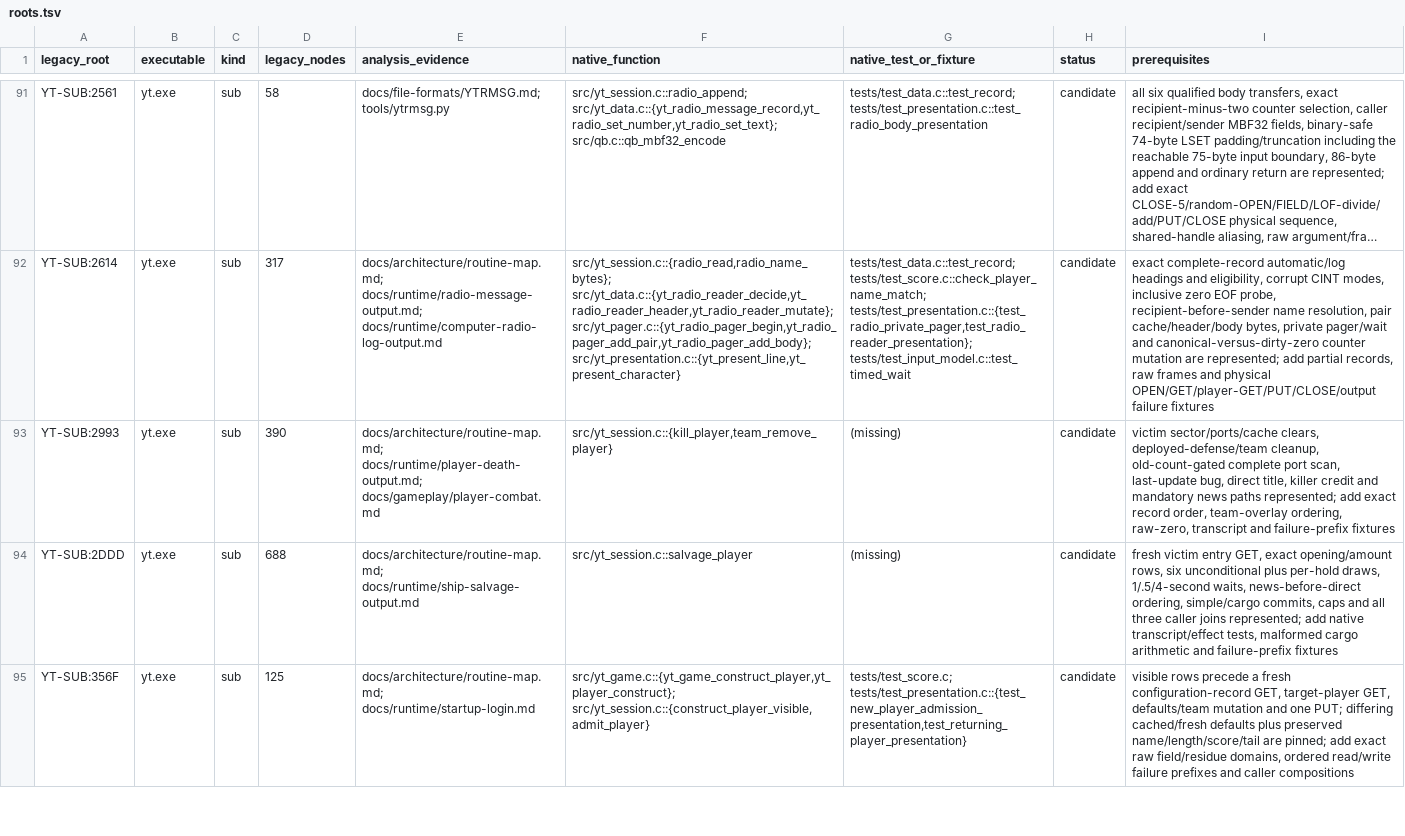
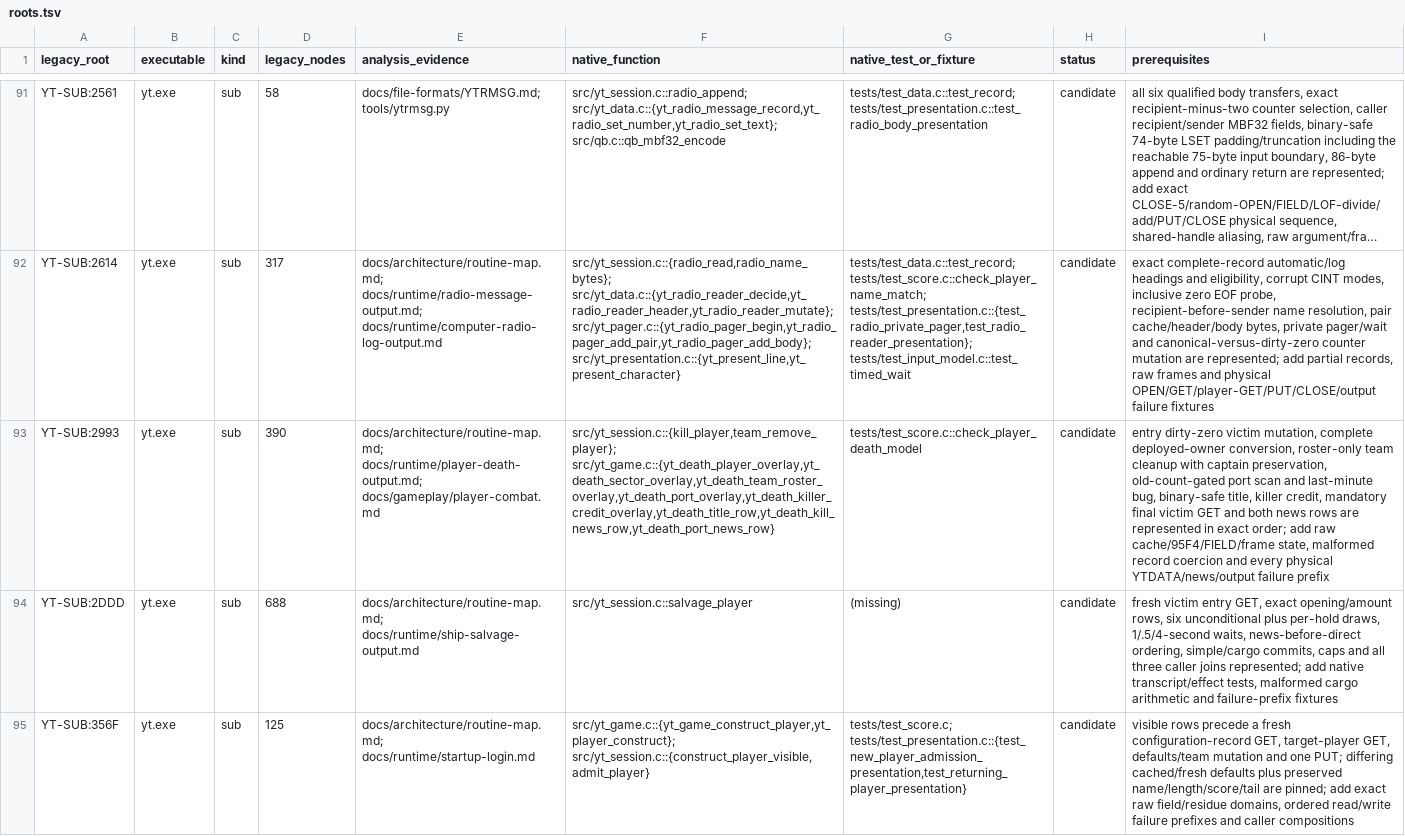
Before and after one commit to RealDeuce/yt, a TSV file: implementation-coverage/roots.tsv, drawn as a sheet; only a part is shown, gaps mark what is left out; long unchanged cells end in …; the diff names each change by its address in the sheet, - before the commit and + after, or states it on an @@ line.

Commit message:
Restore exact player death mutations

```diff
--- a/implementation-coverage/roots.tsv
+++ b/implementation-coverage/roots.tsv
-F93 (native_function): src/yt_session.c::{kill_player,team_remove_player}
+F93 (native_function): src/yt_session.c::{kill_player,team_remove_player}; src/yt_game.c::{yt_death_player_overlay,yt_death_sector_overlay,yt_death_team_roster_overlay,yt_death_port_overlay,yt_death_killer_credit_overlay,yt_death_title_row,yt_death_kill_news_row,yt_death_port_news_row}
-G93 (native_test_or_fixture): (missing)
+G93 (native_test_or_fixture): tests/test_score.c::check_player_death_model
-I93 (prerequisites): victim sector/ports/cache clears, deployed-defense/team cleanup, old-count-gated complete port scan, last-update bug, direct title, killer credit and mandatory news paths represented; add exact record order, team-overlay ordering, raw-zero, transcript and failure-prefix fixtures
+I93 (prerequisites): entry dirty-zero victim mutation, complete deployed-owner conversion, roster-only team cleanup with captain preservation, old-count-gated port scan and last-minute bug, binary-safe title, killer credit, mandatory final victim GET and both news rows are represented in exact order; add raw cache/95F4/FIELD/frame state, malformed record coercion and every physical YTDATA/news/output failure prefix
```
Also changed, not shown: 5 other files.
